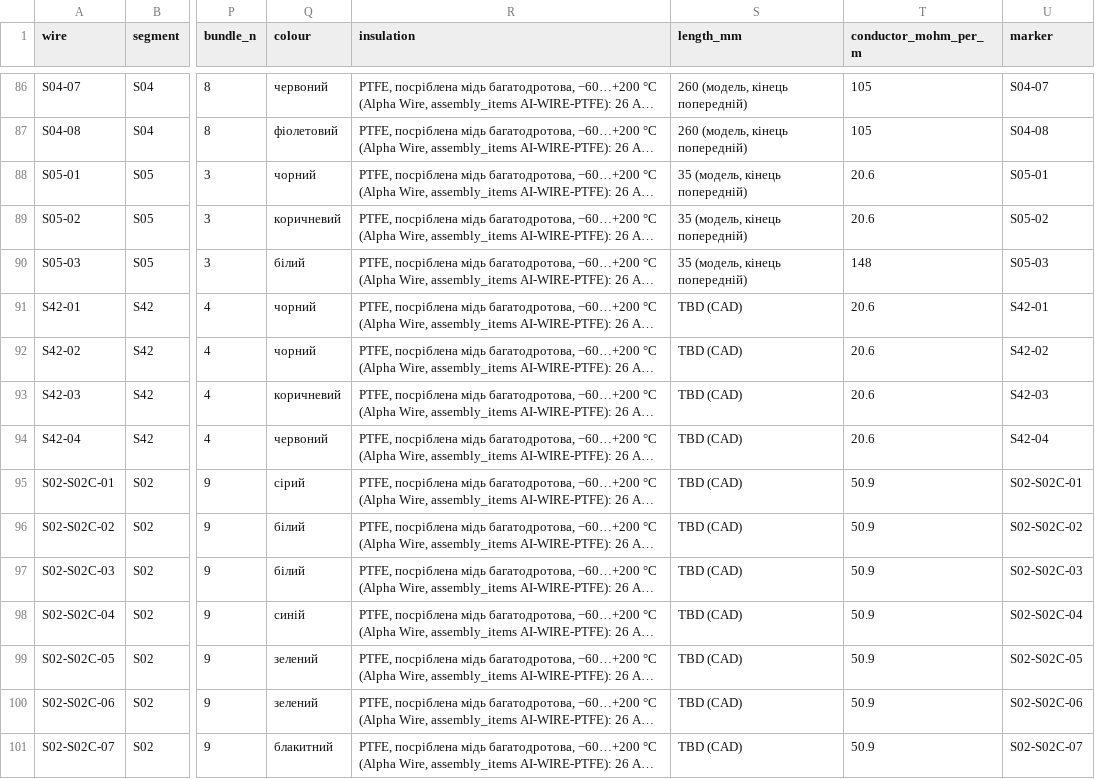
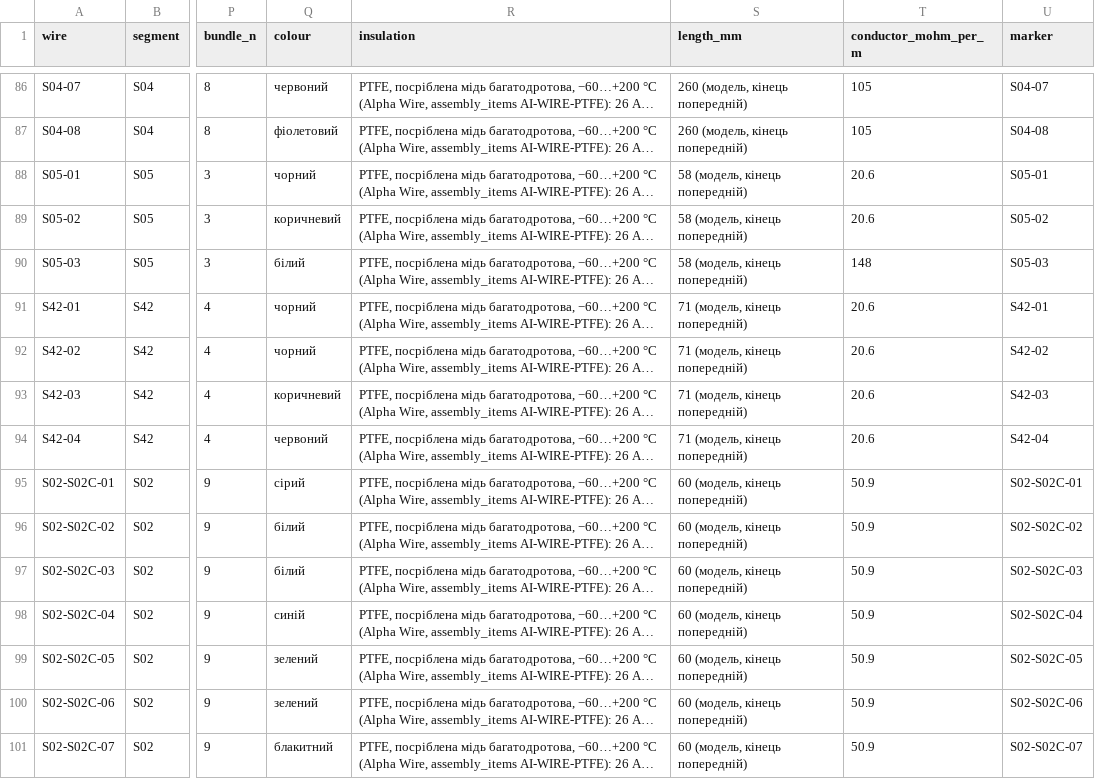
Before and after one commit to lizbeth307/lizbeth307, a CSV file: sat-receiver-audit/build/16-dzhgut.csv, drawn as a sheet; only a part is shown, gaps mark what is left out; long unchanged cells end in …; the diff covers the shown part only; the diff names each change by its address in the sheet, - before the commit and + after, or states it on an @@ line.

```diff
--- a/sat-receiver-audit/build/16-dzhgut.csv
+++ b/sat-receiver-audit/build/16-dzhgut.csv
-S88:S90 (length_mm): 35 (модель, кінець попередній)
+S88:S90 (length_mm): 58 (модель, кінець попередній)
-S91:S94 (length_mm): TBD (CAD)
+S91:S94 (length_mm): 71 (модель, кінець попередній)
-S95:S101 (length_mm): TBD (CAD)
+S95:S101 (length_mm): 60 (модель, кінець попередній)
```
Also changed, not shown: 32 edited cells elsewhere in this file, sat-receiver-audit/build/16-dzhgut-pidsumok.csv, 2 other files.
